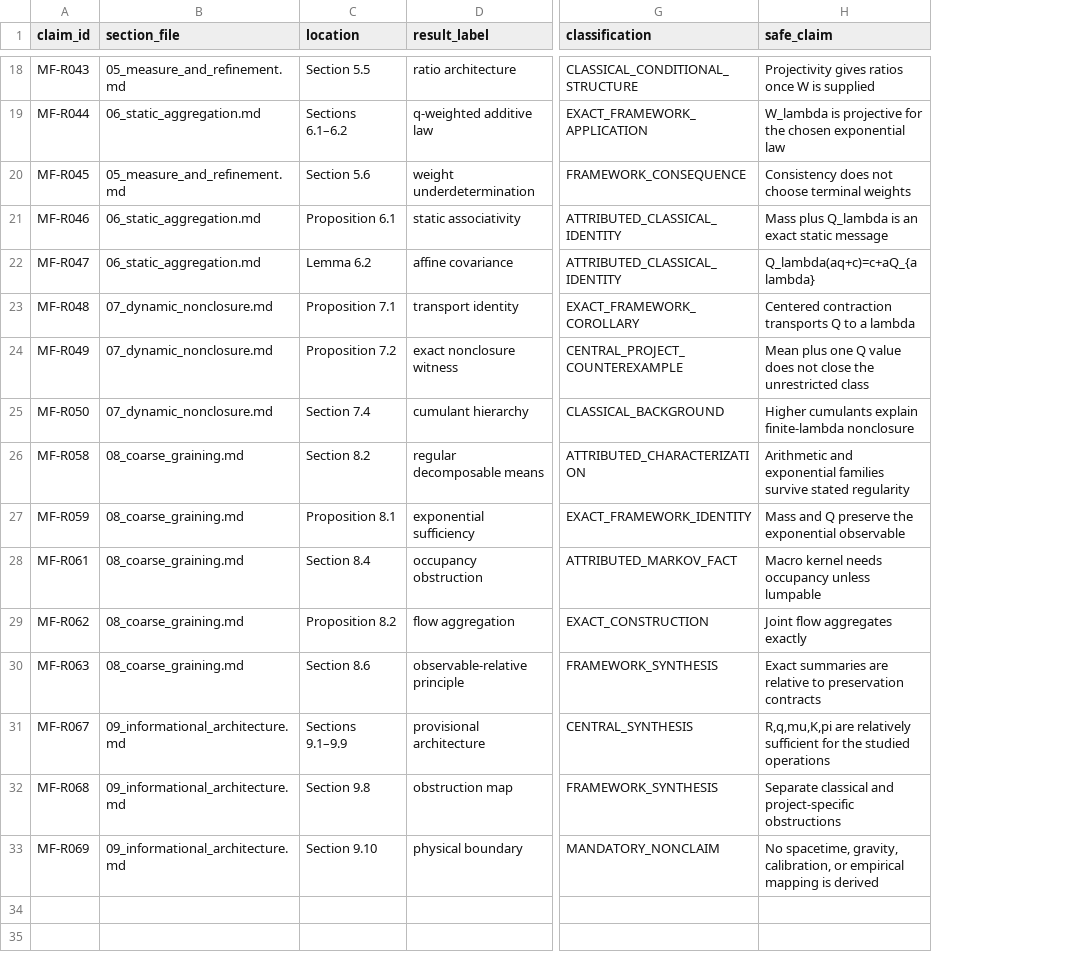
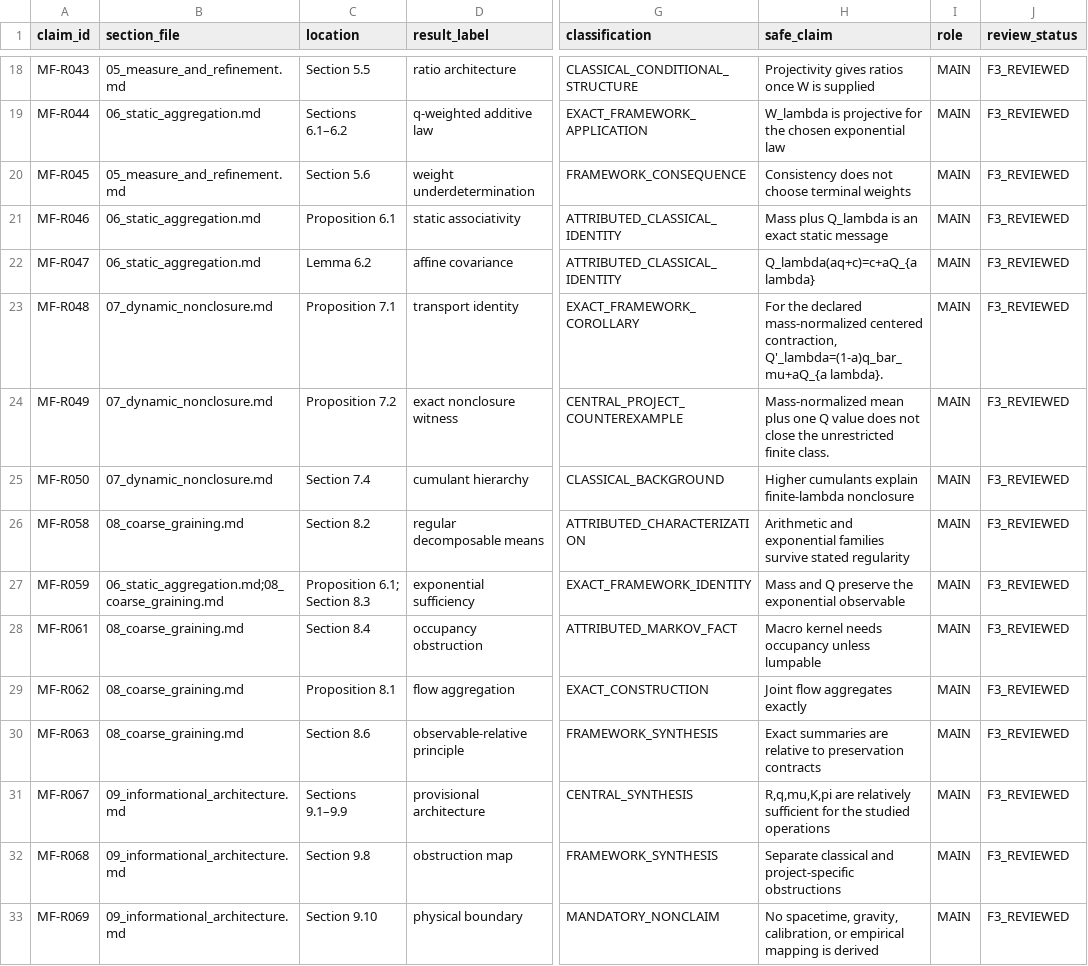
Before and after one commit to DevHabito/campo-modal-pre-categorial, a CSV file: manuscripts/foundational/draft/CLAIM_TRACEABILITY.csv, drawn as a sheet; only a part is shown, gaps mark what is left out; the diff covers the shown part only; the diff names each change by its address in the sheet, - before the commit and + after, or states it on an @@ line.

Commit message:
Add F3 reviewed foundational pre-submission manuscript

```diff
--- a/manuscripts/foundational/draft/CLAIM_TRACEABILITY.csv
+++ b/manuscripts/foundational/draft/CLAIM_TRACEABILITY.csv
+column I (role), rows 18-33: all MAIN
+column J (review_status), rows 18-33: all F3_REVIEWED
-H23 (safe_claim): Centered contraction transports Q to a lambda
+H23 (safe_claim): For the declared mass-normalized centered contraction, Q'_lambda=(1-a)q_bar_mu+aQ_{a lambda}.
-H24 (safe_claim): Mean plus one Q value does not close the unrestricted class
+H24 (safe_claim): Mass-normalized mean plus one Q value does not close the unrestricted finite class.
-B27 (section_file): 08_coarse_graining.md
+B27 (section_file): 06_static_aggregation.md;08_coarse_graining.md
-C27 (location): Proposition 8.1
+C27 (location): Proposition 6.1; Section 8.3
-C29 (location): Proposition 8.2
+C29 (location): Proposition 8.1
```
Also changed, not shown: 6 added rows elsewhere in this file, MANIFEST.csv, 27 other files.
